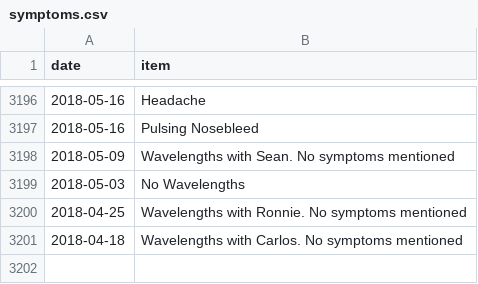
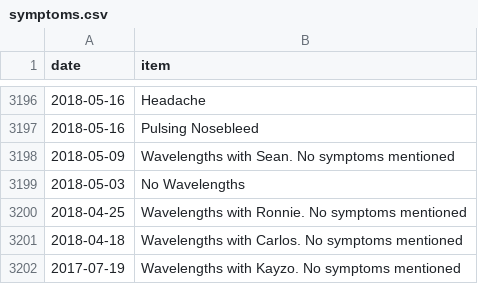
Before and after one commit to SpikeyBXL/thursdaywavelengths, a CSV file: data/symptoms.csv, drawn as a sheet; only a part is shown, gaps mark what is left out.

Commit message:
Add symptom entry for Wavelengths with Kayzo

```diff
--- a/data/symptoms.csv
+++ b/data/symptoms.csv
@@ -3201 +3201,2 @@ date,item
 2018-04-18,Wavelengths with Carlos. No symptoms mentioned
+2017-07-19,Wavelengths with Kayzo. No symptoms mentioned
```
